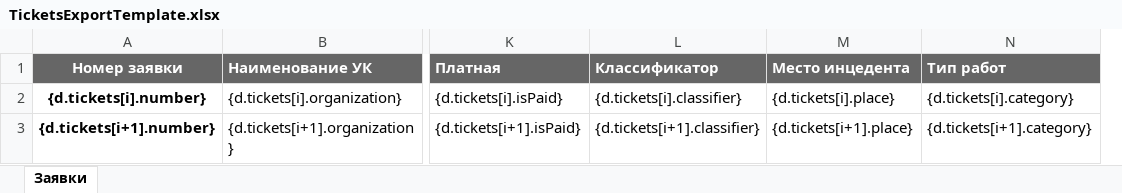
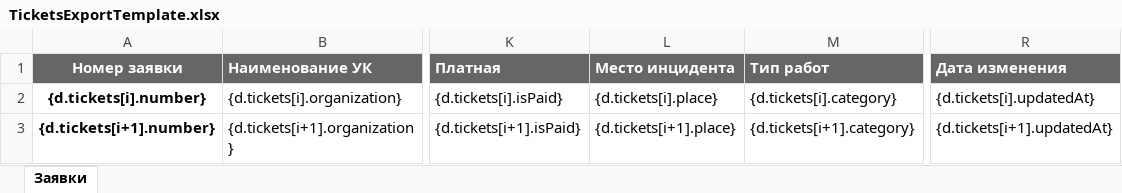
Before and after one commit to open-condo-software/condo, an Excel workbook: apps/condo/domains/ticket/templates/TicketsExportTemplate.xlsx, sheet Заявки, drawn as a sheet; only a part is shown, gaps mark what is left out; values as stored, in another font and other column widths than the file's, no borders; charts and pictures and conditional formats not drawn; removed rows and columns are numbered as before the commit, all else as after; the diff names each change by its address in the sheet, - before the commit and + after, or states it on an @@ line.

Commit message:
SBERDOMA-992 Move loadModelsByChunks to common server utils fix export template

```diff
--- a/apps/condo/domains/ticket/templates/TicketsExportTemplate.xlsx (sheet Заявки)
+++ b/apps/condo/domains/ticket/templates/TicketsExportTemplate.xlsx (sheet Заявки)
-column L (Классификатор), rows 2-3: {d.tickets[i].classifier} | {d.tickets[i+1].classifier}
+column R (Дата изменения), rows 2-3: {d.tickets[i].updatedAt} | {d.tickets[i+1].updatedAt}
-L1: Место инцедента
+L1: Место инцидента
```
Also changed, not shown: 2 other files.
